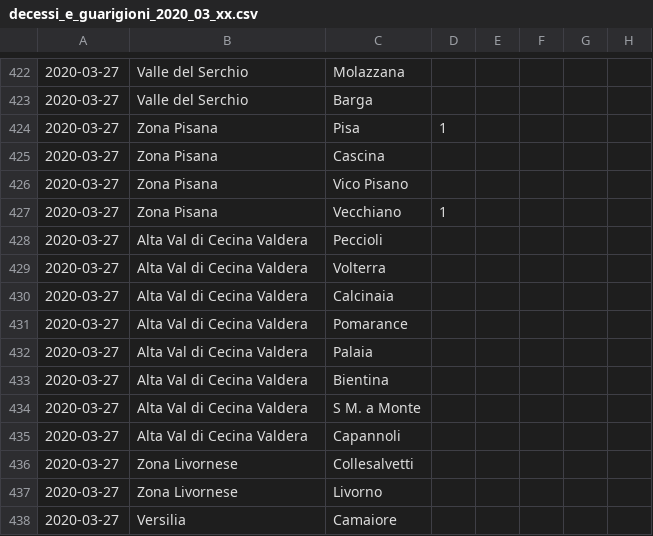
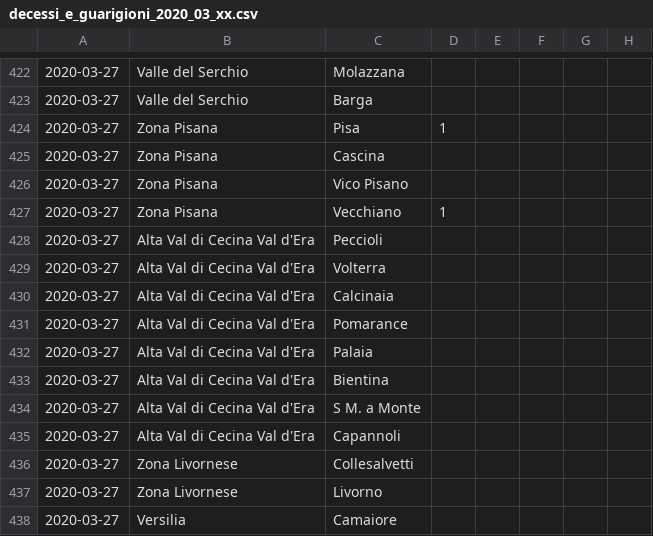
Before and after one commit to covid-toscana-nw/dataset, a CSV file: decessi_e_guarigioni/decessi_e_guarigioni_2020_03_xx.csv, drawn as a sheet; only a part is shown, gaps mark what is left out.

```diff
--- a/decessi_e_guarigioni/decessi_e_guarigioni_2020_03_xx.csv
+++ b/decessi_e_guarigioni/decessi_e_guarigioni_2020_03_xx.csv
@@ -427,10 +427,10 @@
 2020-03-27,Zona Pisana,Vecchiano,1,,,,
-2020-03-27,Alta Val di Cecina Valdera,Peccioli,,,,,
-2020-03-27,Alta Val di Cecina Valdera,Volterra,,,,,
-2020-03-27,Alta Val di Cecina Valdera,Calcinaia,,,,,
-2020-03-27,Alta Val di Cecina Valdera,Pomarance,,,,,
-2020-03-27,Alta Val di Cecina Valdera,Palaia,,,,,
-2020-03-27,Alta Val di Cecina Valdera,Bientina,,,,,
-2020-03-27,Alta Val di Cecina Valdera,S  M. a Monte,,,,,
-2020-03-27,Alta Val di Cecina Valdera,Capannoli,,,,,
+2020-03-27,Alta Val di Cecina Val d'Era,Peccioli,,,,,
+2020-03-27,Alta Val di Cecina Val d'Era,Volterra,,,,,
+2020-03-27,Alta Val di Cecina Val d'Era,Calcinaia,,,,,
+2020-03-27,Alta Val di Cecina Val d'Era,Pomarance,,,,,
+2020-03-27,Alta Val di Cecina Val d'Era,Palaia,,,,,
+2020-03-27,Alta Val di Cecina Val d'Era,Bientina,,,,,
+2020-03-27,Alta Val di Cecina Val d'Era,S  M. a Monte,,,,,
+2020-03-27,Alta Val di Cecina Val d'Era,Capannoli,,,,,
 2020-03-27,Zona Livornese,Collesalvetti,,,,,
```
Also changed, not shown: contagi/contagi_all.csv, contagi/toscana_nw_contagi.csv, 17 other files.
